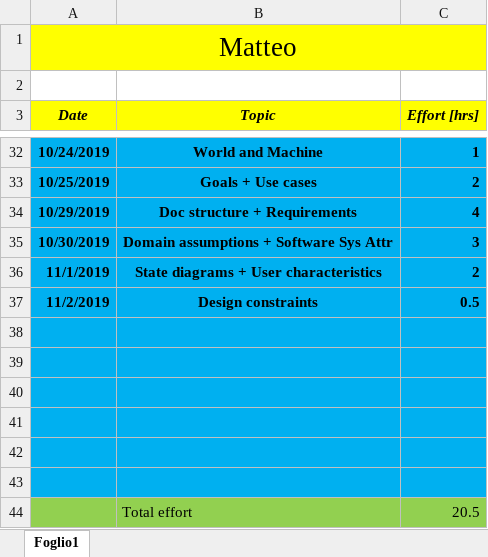
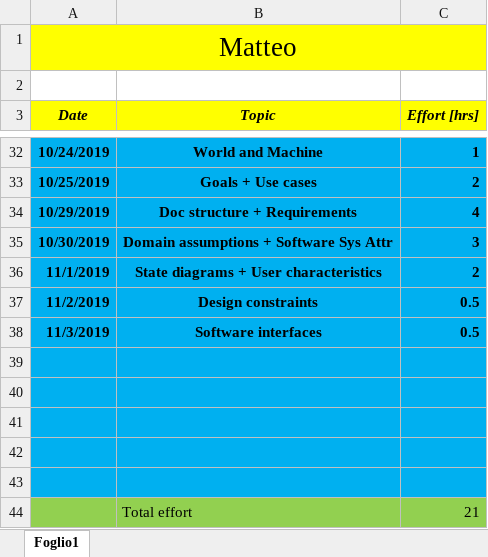
Before and after one commit to pozziteo/PozziSaccoVentura-SwEng2, an Excel workbook: RASD/efforts.xlsx, sheet Foglio1, drawn as a sheet; only a part is shown, gaps mark what is left out; values as stored, in another font and other column widths than the file's, no borders; removed rows and columns are numbered as before the commit, all else as after; the diff names each change by its address in the sheet, - before the commit and + after, or states it on an @@ line.

Commit message:
add software interfaces

```diff
--- a/RASD/efforts.xlsx (sheet Foglio1)
+++ b/RASD/efforts.xlsx (sheet Foglio1)
+row 38: 11/3/2019 | Software interfaces | 0.5
-A44:C44 fill: #00B0F0
+A44:C44 fill: #92D050
-row 44: (empty)
+row 44:  | Total effort | 21
-row 44:  | Total effort | 20.5
```
Also changed, not shown: 2 other files.
